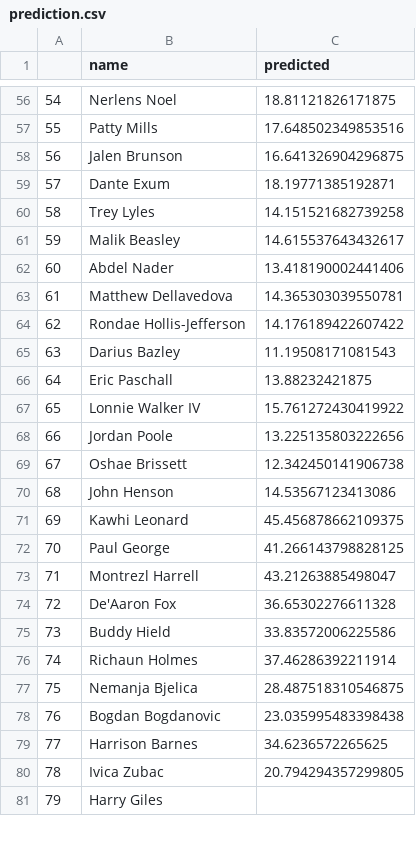
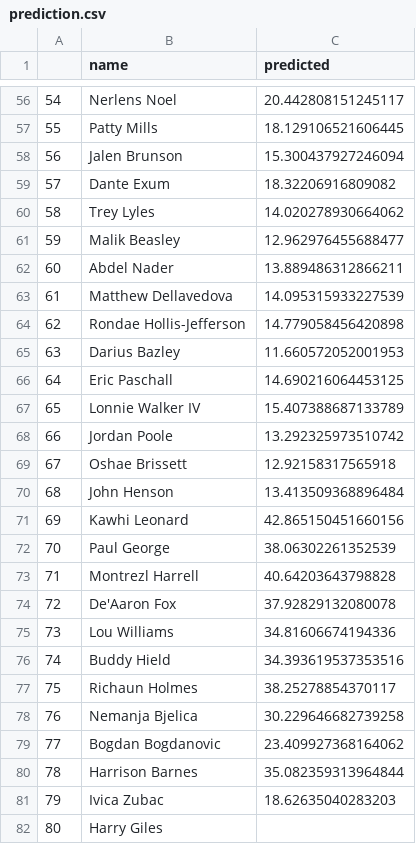
Before and after one commit to bballboy8/Fantasy-Fire, a CSV file: website/optimizer/prediction.csv, drawn as a sheet; only a part is shown, gaps mark what is left out; addresses are those after the commit; the diff covers the shown part only; the diff names each change by its address in the sheet, - before the commit and + after, or states it on an @@ line.

```diff
--- a/website/optimizer/prediction.csv
+++ b/website/optimizer/prediction.csv
-C56 (predicted): 18.81121826171875
+C56 (predicted): 20.442808151245117
-C57 (predicted): 17.648502349853516
+C57 (predicted): 18.129106521606445
-C58 (predicted): 16.641326904296875
+C58 (predicted): 15.300437927246094
-C59 (predicted): 18.19771385192871
+C59 (predicted): 18.32206916809082
-C60 (predicted): 14.151521682739258
+C60 (predicted): 14.020278930664062
-C61 (predicted): 14.615537643432617
+C61 (predicted): 12.962976455688477
-C62 (predicted): 13.418190002441406
+C62 (predicted): 13.889486312866211
-C63 (predicted): 14.365303039550781
+C63 (predicted): 14.095315933227539
-C64 (predicted): 14.176189422607422
+C64 (predicted): 14.779058456420898
-C65 (predicted): 11.19508171081543
+C65 (predicted): 11.660572052001953
-C66 (predicted): 13.88232421875
+C66 (predicted): 14.690216064453125
-C67 (predicted): 15.761272430419922
+C67 (predicted): 15.407388687133789
-C68 (predicted): 13.225135803222656
+C68 (predicted): 13.292325973510742
-C69 (predicted): 12.342450141906738
+C69 (predicted): 12.92158317565918
-C70 (predicted): 14.53567123413086
+C70 (predicted): 13.413509368896484
-C71 (predicted): 45.456878662109375
+C71 (predicted): 42.865150451660156
-C72 (predicted): 41.266143798828125
+C72 (predicted): 38.06302261352539
-C73 (predicted): 43.21263885498047
+C73 (predicted): 40.64203643798828
-C74 (predicted): 36.65302276611328
+C74 (predicted): 37.92829132080078
+row 75: 73 | Lou Williams | 34.81606674194336
@@ column A renumbered from row 76 down @@
-C76 (predicted): 33.83572006225586
+C76 (predicted): 34.393619537353516
-C77 (predicted): 37.46286392211914
+C77 (predicted): 38.25278854370117
-C78 (predicted): 28.487518310546875
+C78 (predicted): 30.229646682739258
-C79 (predicted): 23.035995483398438
+C79 (predicted): 23.409927368164062
-C80 (predicted): 34.6236572265625
+C80 (predicted): 35.082359313964844
-C81 (predicted): 20.794294357299805
+C81 (predicted): 18.62635040283203
```
Also changed, not shown: 60 edited cells elsewhere in this file.
